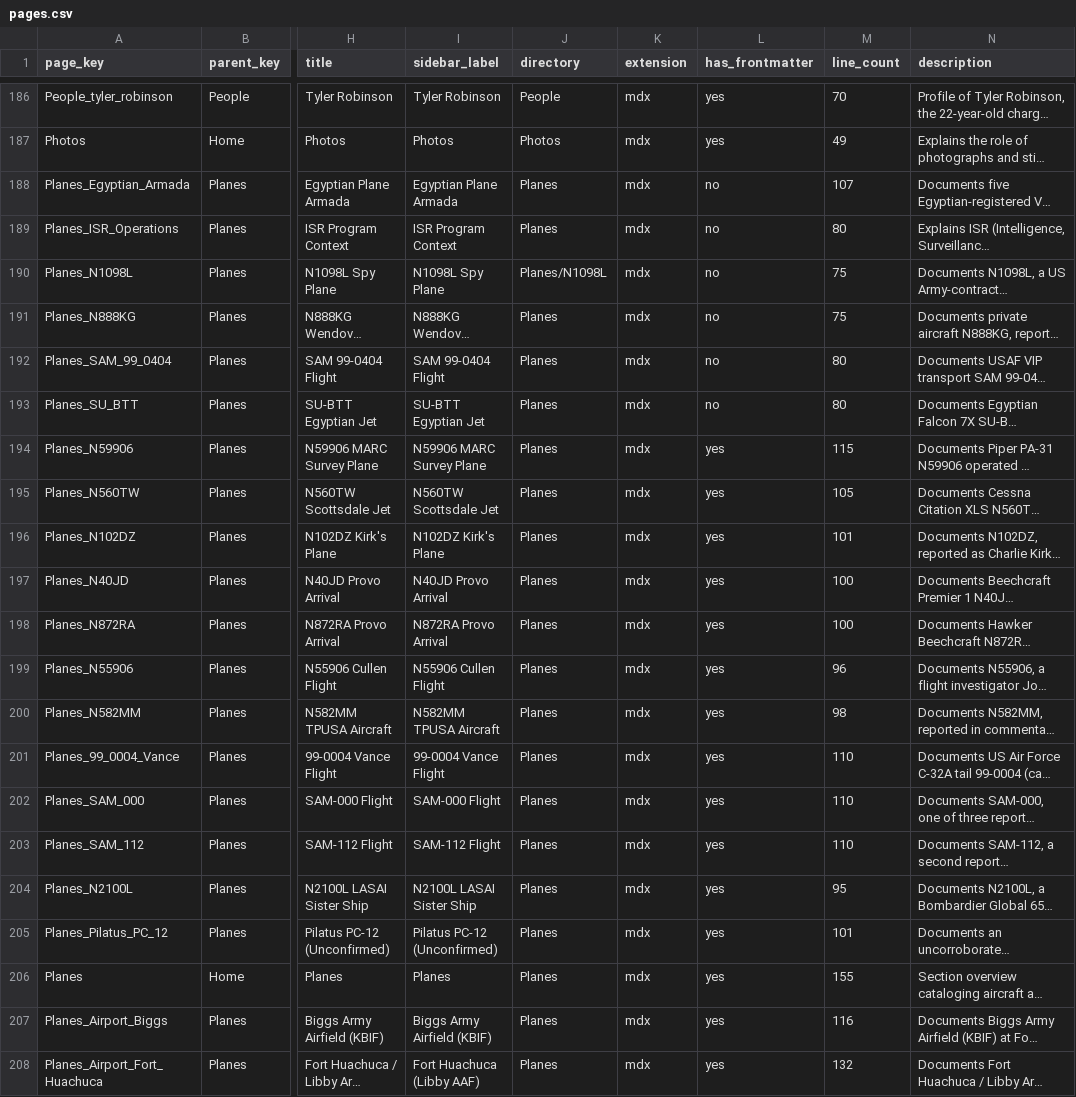
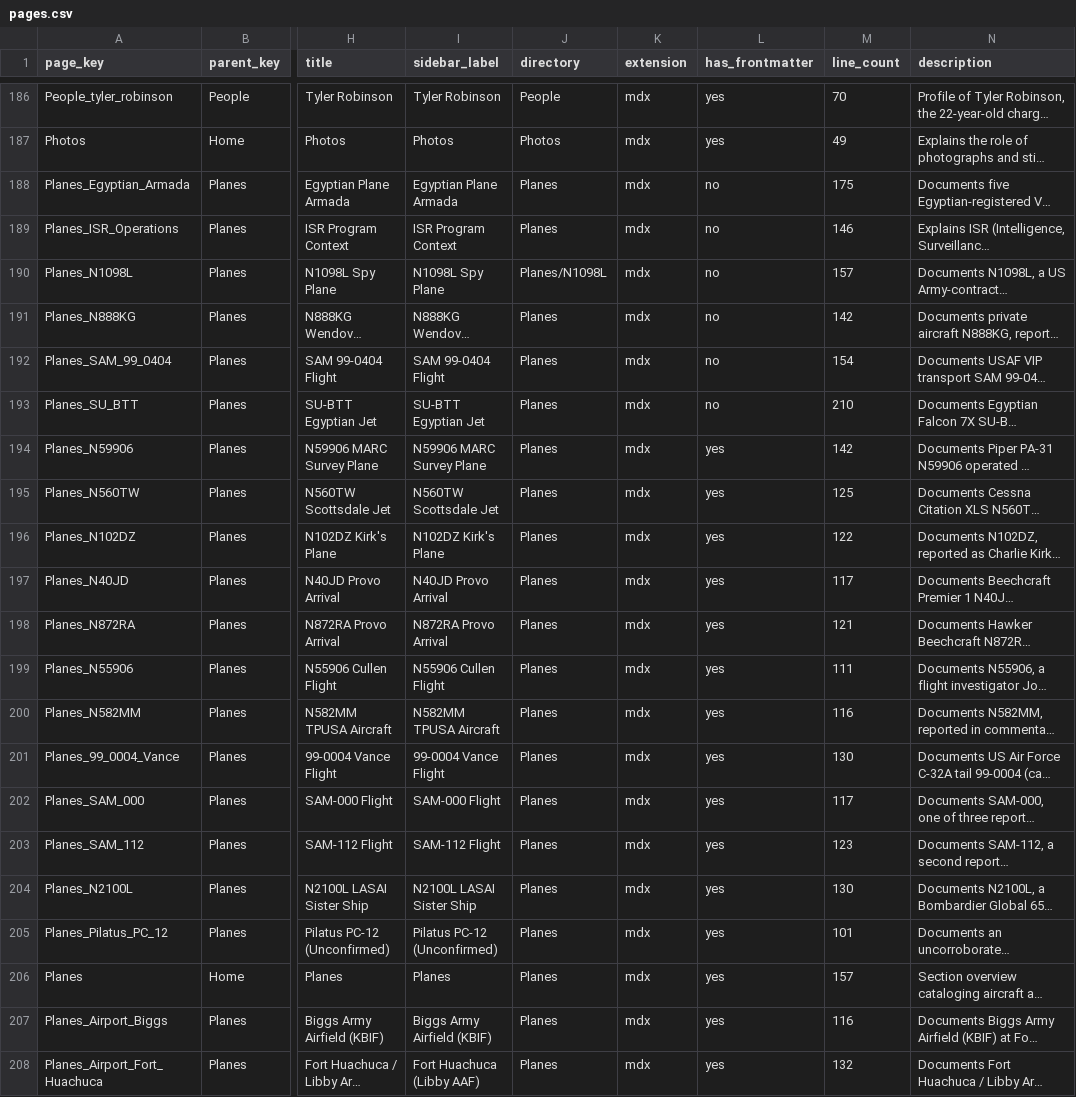
Before and after one commit to ACT3ai/charlie-kirk, a CSV file: pages.csv, drawn as a sheet; only a part is shown, gaps mark what is left out; long unchanged cells end in …; the diff covers the shown part only; the diff names each change by its address in the sheet, - before the commit and + after, or states it on an @@ line.

```diff
--- a/pages.csv
+++ b/pages.csv
-M188 (line_count): 107
+M188 (line_count): 175
-M189 (line_count): 80
+M189 (line_count): 146
-M190 (line_count): 75
+M190 (line_count): 157
-M191 (line_count): 75
+M191 (line_count): 142
-M192 (line_count): 80
+M192 (line_count): 154
-M193 (line_count): 80
+M193 (line_count): 210
-M194 (line_count): 115
+M194 (line_count): 142
-M195 (line_count): 105
+M195 (line_count): 125
-M196 (line_count): 101
+M196 (line_count): 122
-M197 (line_count): 100
+M197 (line_count): 117
-M198 (line_count): 100
+M198 (line_count): 121
-M199 (line_count): 96
+M199 (line_count): 111
-M200 (line_count): 98
+M200 (line_count): 116
-M201 (line_count): 110
+M201 (line_count): 130
-M202 (line_count): 110
+M202 (line_count): 117
-M203 (line_count): 110
+M203 (line_count): 123
-M204 (line_count): 95
+M204 (line_count): 130
-M206 (line_count): 155
+M206 (line_count): 157
```
Also changed, not shown: 7 edited cells elsewhere in this file, 8 other files.
